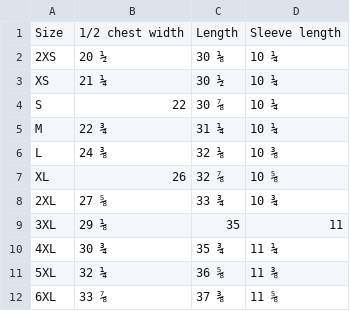
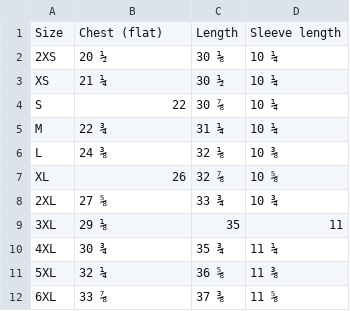
Before and after one commit to TCDASHOP/AutoSize, a CSV file: data/unisex_battenberg_shirt_inch.csv, drawn as a sheet.

```diff
--- a/data/unisex_battenberg_shirt_inch.csv
+++ b/data/unisex_battenberg_shirt_inch.csv
@@ -1,2 +1,2 @@
-Size,1/2 chest width,Length,Sleeve length
+Size,Chest (flat),Length,Sleeve length
 2XS,20 ½,30 ⅛,10 ¼
```
Also changed, not shown: 12 other files.
